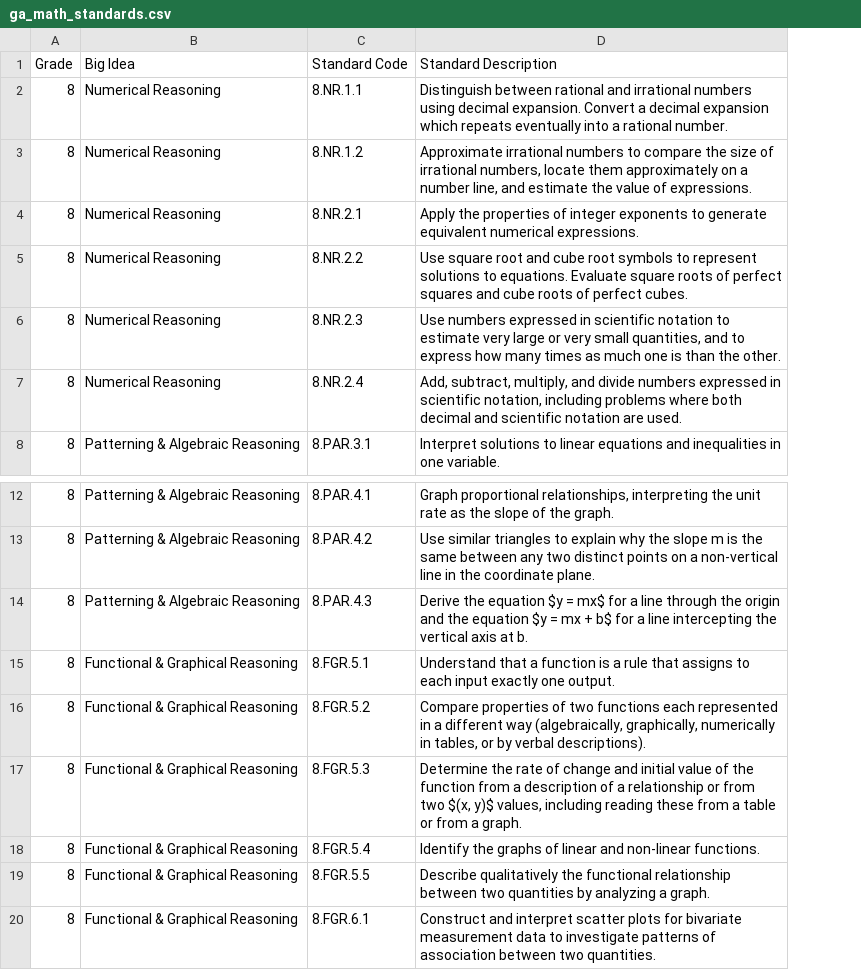
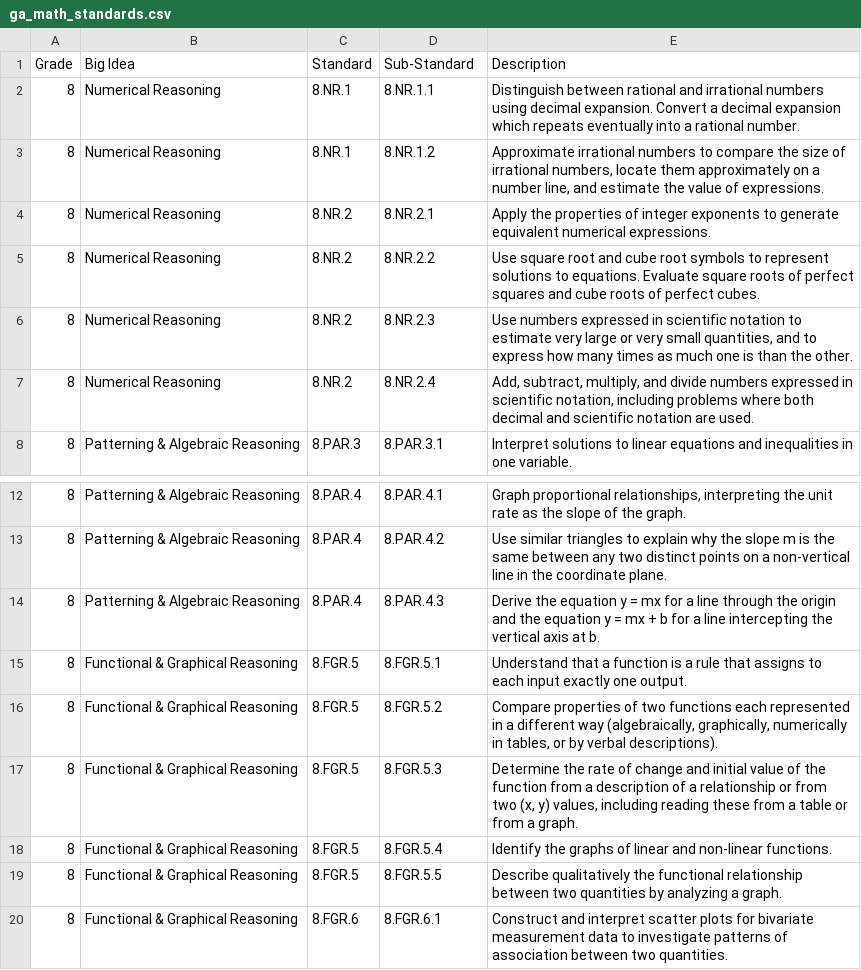
Before and after one commit to Joeblitz72/Ga-Math-Agent, a CSV file: ga_math_standards.csv, drawn as a sheet; only a part is shown, gaps mark what is left out; addresses are those after the commit; the diff names each change by its address in the sheet, - before the commit and + after, or states it on an @@ line.

Commit message:
Refactor GA math standards CSV format
Updated the format of the GA math standards CSV file to include sub-standards and improved the structure for clarity.

```diff
--- a/ga_math_standards.csv
+++ b/ga_math_standards.csv
+column C (Standard), rows 2-8: 8.NR.1 | 8.NR.1 | 8.NR.2 | 8.NR.2 | 8.NR.2 | 8.NR.2 | 8.PAR.3; rows 12-20: 8.PAR.4 | 8.PAR.4 | 8.PAR.4 | 8.FGR.5 | 8.FGR.5 | 8.FGR.5 | 8.FGR.5 | 8.FGR.5 | 8.FGR.6
-D1: Standard Code
+D1: Sub-Standard
-E1: Standard Description
+E1: Description
-E14 (Description): …the equation $y = mx$ for a line through the origin and the equation $y = mx + b$ for a…
+E14 (Description): …the equation y = mx for a line through the origin and the equation y = mx + b for a…
-E17 (Description): …from two $(x, y)$ values, including…
+E17 (Description): …from two (x, y) values, including…
```
